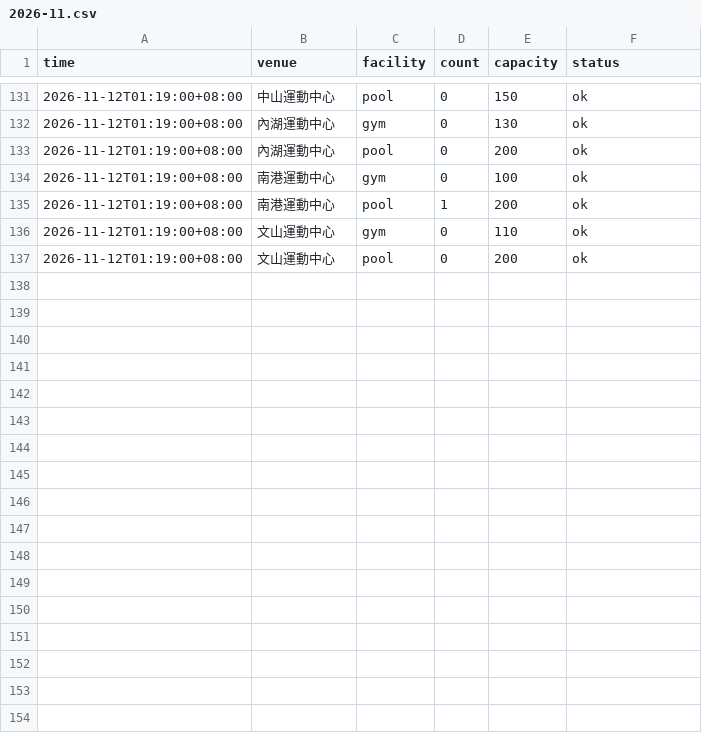
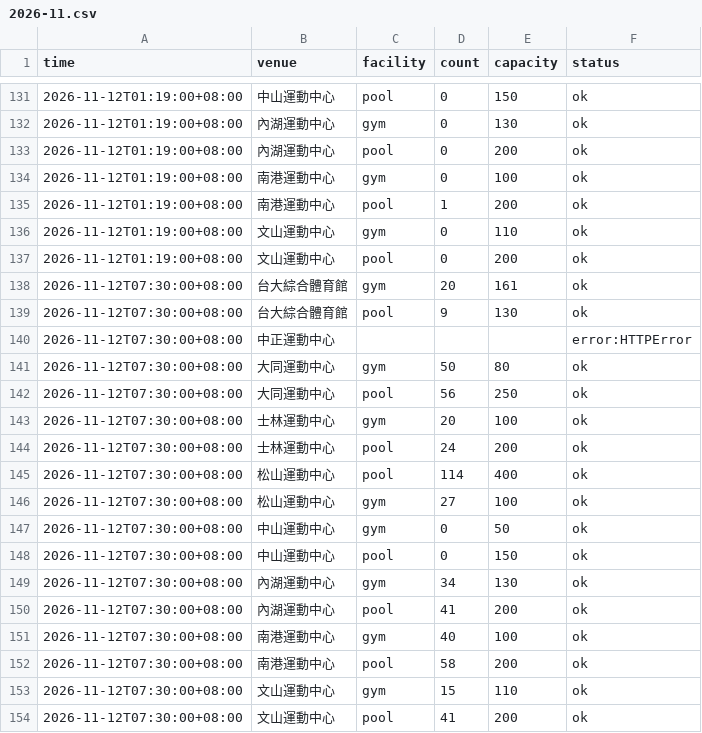
Before and after one commit to kobechiu/gym-crowd, a CSV file: data/2026-11.csv, drawn as a sheet; only a part is shown, gaps mark what is left out; the diff names each change by its address in the sheet, - before the commit and + after, or states it on an @@ line.

```diff
--- a/data/2026-11.csv
+++ b/data/2026-11.csv
+row 138: 2026-11-12T07:30:00+08:00 | 台大綜合體育館 | gym | 20 | 161 | ok
+row 139: 2026-11-12T07:30:00+08:00 | 台大綜合體育館 | pool | 9 | 130 | ok
+row 140: 2026-11-12T07:30:00+08:00 | 中正運動中心 |  |  |  | error:HTTPError
+row 141: 2026-11-12T07:30:00+08:00 | 大同運動中心 | gym | 50 | 80 | ok
+row 142: 2026-11-12T07:30:00+08:00 | 大同運動中心 | pool | 56 | 250 | ok
+row 143: 2026-11-12T07:30:00+08:00 | 士林運動中心 | gym | 20 | 100 | ok
+row 144: 2026-11-12T07:30:00+08:00 | 士林運動中心 | pool | 24 | 200 | ok
+row 145: 2026-11-12T07:30:00+08:00 | 松山運動中心 | pool | 114 | 400 | ok
+row 146: 2026-11-12T07:30:00+08:00 | 松山運動中心 | gym | 27 | 100 | ok
+row 147: 2026-11-12T07:30:00+08:00 | 中山運動中心 | gym | 0 | 50 | ok
+row 148: 2026-11-12T07:30:00+08:00 | 中山運動中心 | pool | 0 | 150 | ok
+row 149: 2026-11-12T07:30:00+08:00 | 內湖運動中心 | gym | 34 | 130 | ok
+row 150: 2026-11-12T07:30:00+08:00 | 內湖運動中心 | pool | 41 | 200 | ok
+row 151: 2026-11-12T07:30:00+08:00 | 南港運動中心 | gym | 40 | 100 | ok
+row 152: 2026-11-12T07:30:00+08:00 | 南港運動中心 | pool | 58 | 200 | ok
+row 153: 2026-11-12T07:30:00+08:00 | 文山運動中心 | gym | 15 | 110 | ok
+row 154: 2026-11-12T07:30:00+08:00 | 文山運動中心 | pool | 41 | 200 | ok
```
Also changed, not shown: 1 other file.
